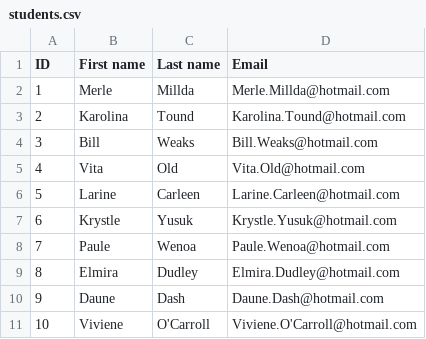
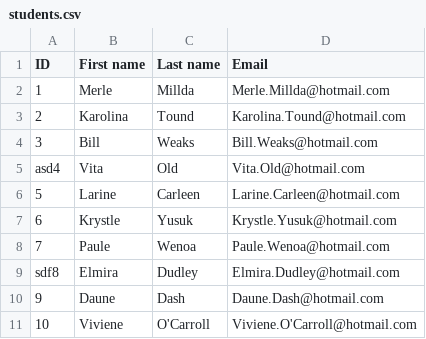
Before and after one commit to Pakin-Kampeera/spring-batch, a CSV file: InputFiles/students.csv, drawn as a sheet.

```diff
--- a/InputFiles/students.csv
+++ b/InputFiles/students.csv
@@ -4,3 +4,3 @@ ID,First name,Last name,Email
 3,Bill,Weaks,Bill.Weaks@hotmail.com
-4,Vita,Old,Vita.Old@hotmail.com
+asd4,Vita,Old,Vita.Old@hotmail.com
 5,Larine,Carleen,Larine.Carleen@hotmail.com
@@ -8,3 +8,3 @@ ID,First name,Last name,Email
 7,Paule,Wenoa,Paule.Wenoa@hotmail.com
-8,Elmira,Dudley,Elmira.Dudley@hotmail.com
+sdf8,Elmira,Dudley,Elmira.Dudley@hotmail.com
 9,Daune,Dash,Daune.Dash@hotmail.com
```
Also changed, not shown: 5 other files.
